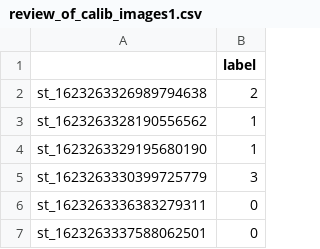
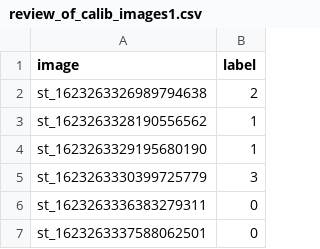
Before and after one commit to cenktaskin/stereopsis, a CSV file: scripts/review_of_calib_images1.csv, drawn as a sheet; only a part is shown.

```diff
--- a/scripts/review_of_calib_images1.csv
+++ b/scripts/review_of_calib_images1.csv
@@ -1,2 +1,2 @@
-,label
+image,label
 st_1623263326989794638,2
```
Also changed, not shown: 23 other files.
